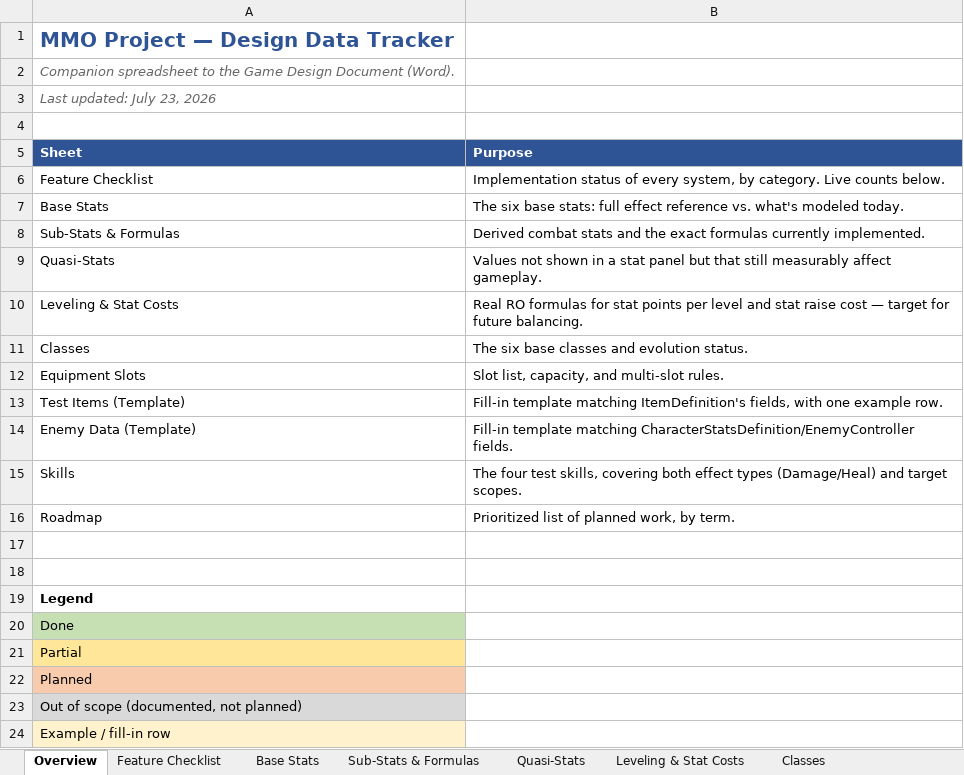
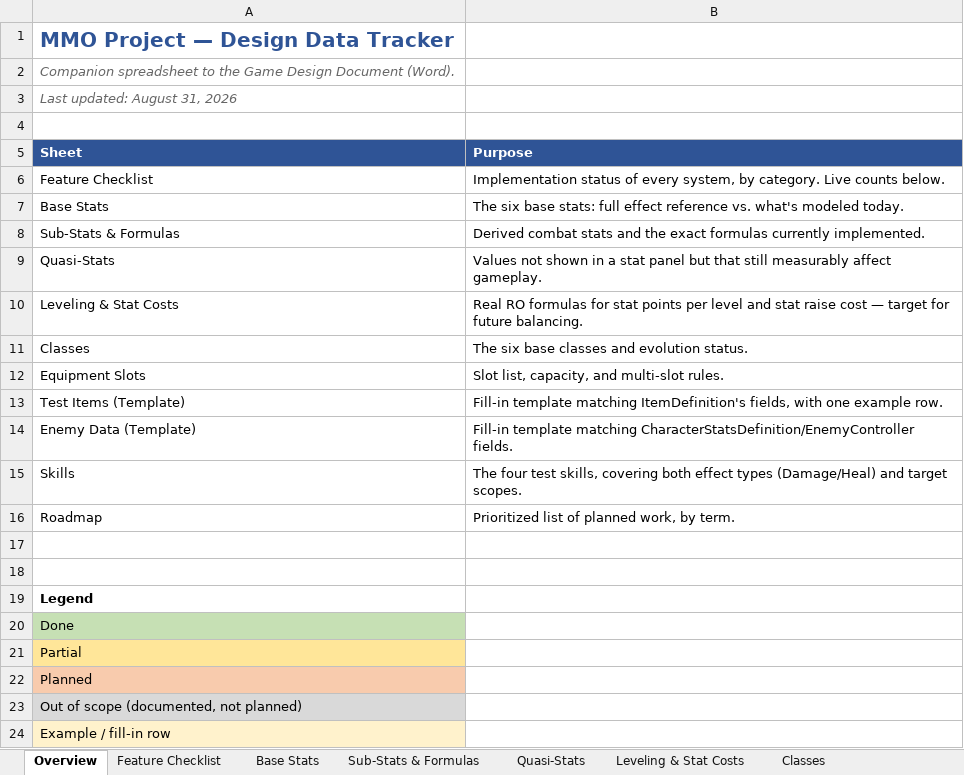
Before and after one commit to MayorinBR/mmorpg, an Excel workbook: Documents/MMO_Project_Design_Data_Tracker.xlsx, sheet Overview, drawn as a sheet; values as stored, in another font and other column widths than the file's, no borders; the diff names each change by its address in the sheet, - before the commit and + after, or states it on an @@ line.

```diff
--- a/Documents/MMO_Project_Design_Data_Tracker.xlsx (sheet Overview)
+++ b/Documents/MMO_Project_Design_Data_Tracker.xlsx (sheet Overview)
-A3 (Sheet): Last updated: July 23, 2026
+A3 (Sheet): Last updated: August 31, 2026
```
Also changed, not shown: sheet Feature Checklist, sheet Roadmap, 34 other files.
